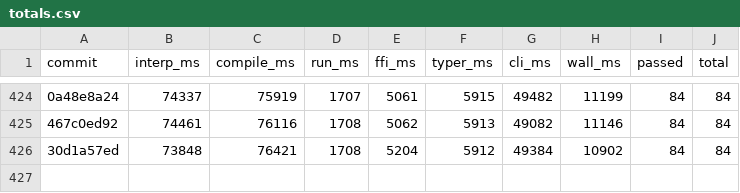
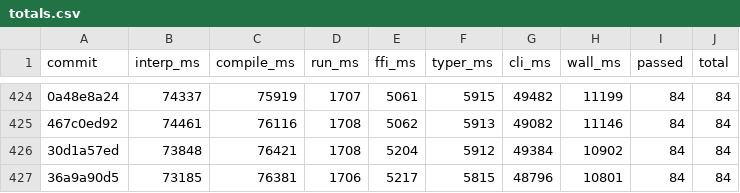
Before and after one commit to jtimon/til, a CSV file: doc/totals.csv, drawn as a sheet; only a part is shown, gaps mark what is left out; the diff names each change by its address in the sheet, - before the commit and + after, or states it on an @@ line.

```diff
--- a/doc/totals.csv
+++ b/doc/totals.csv
+row 427: 36a9a90d5 | 73185 | 76381 | 1706 | 5217 | 5815 | 48796 | 10801 | 84 | 84
```
Also changed, not shown: 9 other files.
